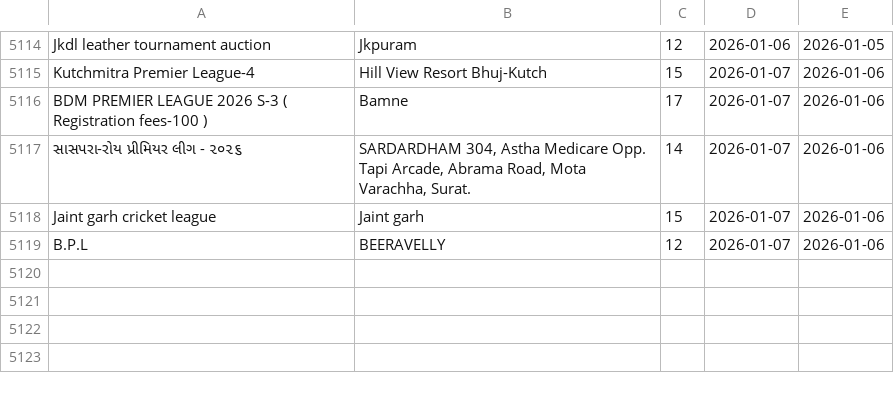
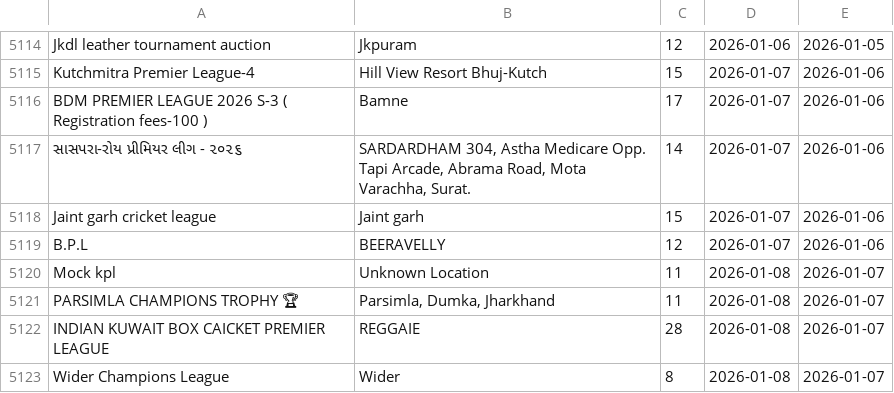
Before and after one commit to Darshilshahcricbattle/CricAuction, a CSV file: cricauction_upcoming.csv, drawn as a sheet; only a part is shown, gaps mark what is left out.

Commit message:
Update auction data - 2026-01-07

```diff
--- a/cricauction_upcoming.csv
+++ b/cricauction_upcoming.csv
@@ -5119 +5119,5 @@ Jaint garh cricket league,Jaint garh,15,2026-01-07,2026-01-06
 B.P.L,BEERAVELLY,12,2026-01-07,2026-01-06
+Mock kpl,Unknown Location,11,2026-01-08,2026-01-07
+PARSIMLA CHAMPIONS TROPHY 🏆,"Parsimla, Dumka, Jharkhand",11,2026-01-08,2026-01-07
+INDIAN KUWAIT BOX CAICKET PREMIER LEAGUE,REGGAIE,28,2026-01-08,2026-01-07
+Wider Champions League,Wider,8,2026-01-08,2026-01-07
```
